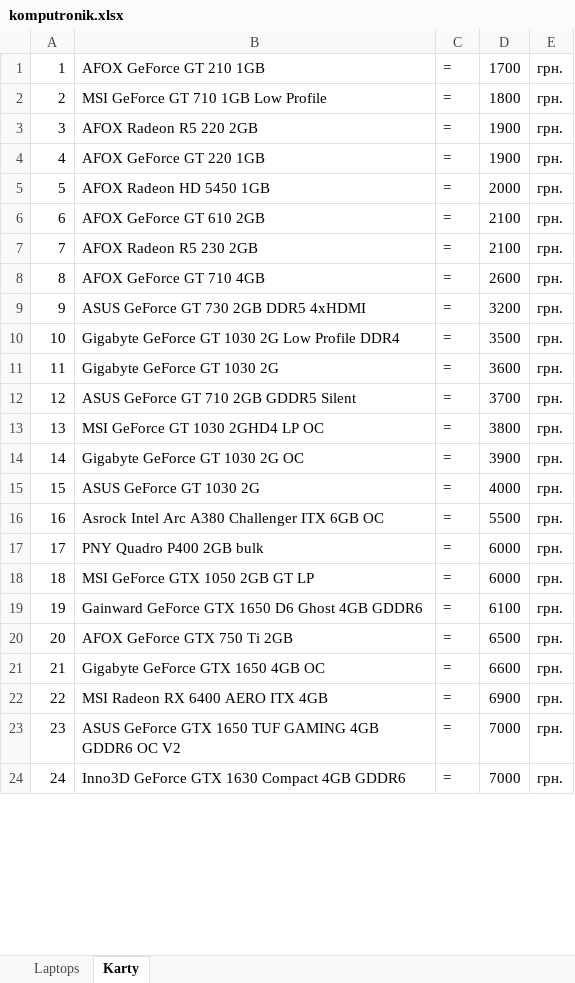
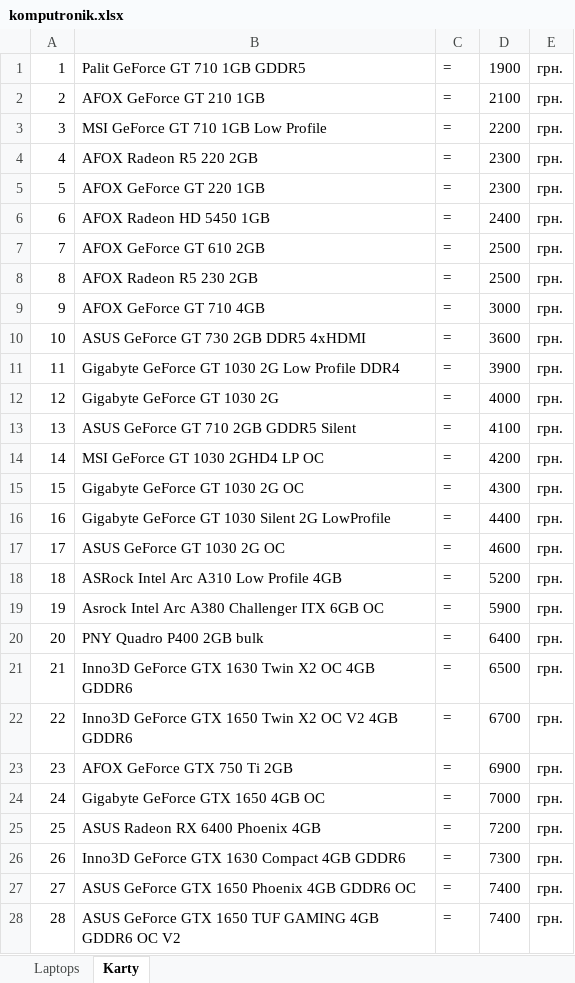
Before and after one commit to vasyl-karakevych/parser, an Excel workbook: komputronik.xlsx, sheet Karty, drawn as a sheet; only a part is shown; values as stored, in another font and other column widths than the file's, no borders; removed rows and columns are numbered as before the commit, all else as after; the diff covers the shown part only; the diff names each change by its address in the sheet, - before the commit and + after, or states it on an @@ line.

```diff
--- a/komputronik.xlsx (sheet Karty)
+++ b/komputronik.xlsx (sheet Karty)
+row 1: 1 | Palit GeForce GT 710 1GB GDDR5 | = | 1900 | грн.
@@ column A renumbered from row 2 down @@
-D2: 1700
+D2: 2100
-D3: 1800
+D3: 2200
-D4:D5: 1900
+D4:D5: 2300
-D6: 2000
+D6: 2400
-D7:D8: 2100
+D7:D8: 2500
-D9: 2600
+D9: 3000
-D10: 3200
+D10: 3600
-D11: 3500
+D11: 3900
-D12: 3600
+D12: 4000
-D13: 3700
+D13: 4100
-D14: 3800
+D14: 4200
-D15: 3900
+D15: 4300
+row 16: 16 | Gigabyte GeForce GT 1030 Silent 2G LowProfile | = | 4400 | грн.
-B17: ASUS GeForce GT 1030 2G
+B17: ASUS GeForce GT 1030 2G OC
-D17: 4000
+D17: 4600
+row 18: 18 | ASRock Intel Arc A310 Low Profile 4GB | = | 5200 | грн.
-D19: 5500
+D19: 5900
-D20: 6000
+D20: 6400
-B21: MSI GeForce GTX 1050 2GB GT LP
+B21: Inno3D GeForce GTX 1630 Twin X2 OC 4GB GDDR6
-D21: 6000
+D21: 6500
-B22: Gainward GeForce GTX 1650 D6 Ghost 4GB GDDR6
+B22: Inno3D GeForce GTX 1650 Twin X2 OC V2 4GB GDDR6
-D22: 6100
+D22: 6700
-D23: 6500
+D23: 6900
-D24: 6600
+D24: 7000
-B25: MSI Radeon RX 6400 AERO ITX 4GB
+B25: ASUS Radeon RX 6400 Phoenix 4GB
-D25: 6900
+D25: 7200
-row 23: 23 | ASUS GeForce GTX 1650 TUF GAMING 4GB GDDR6 OC V2 | = | 7000 | грн.
-D26: 7000
+D26: 7300
+row 27: 27 | ASUS GeForce GTX 1650 Phoenix 4GB GDDR6 OC | = | 7400 | грн.
+row 28: 28 | ASUS GeForce GTX 1650 TUF GAMING 4GB GDDR6 OC V2 | = | 7400 | грн.
```
Also changed, not shown: 23 added rows, 30 removed rows and 142 edited cells elsewhere in this sheet, sheet Laptops, 1 other file.
